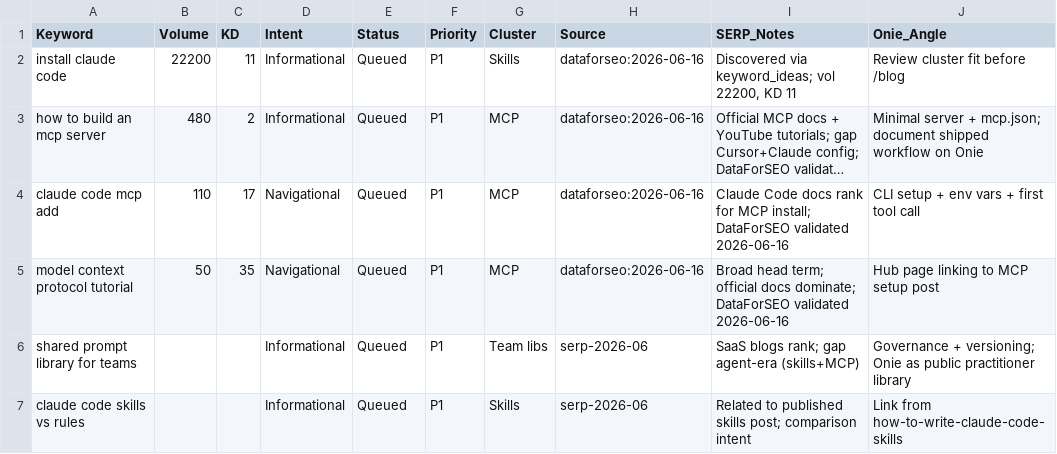
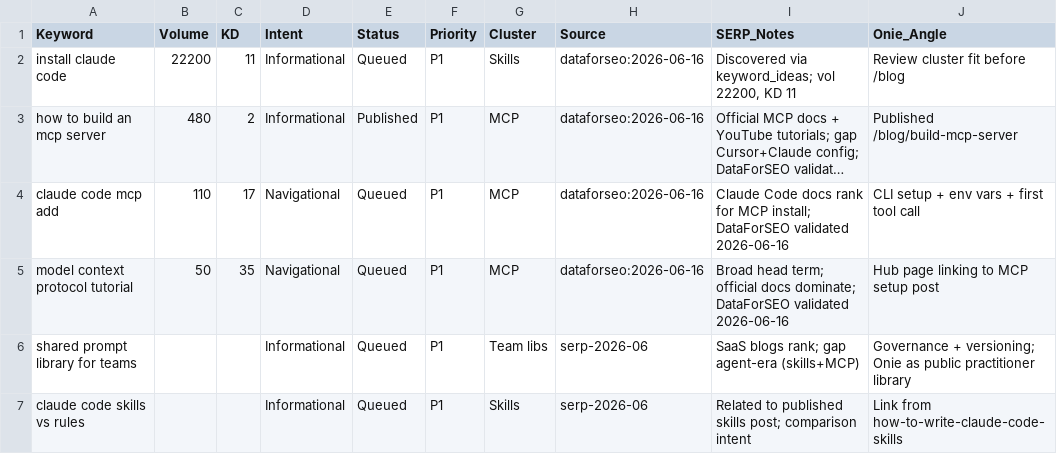
Before and after one commit to liyakhar/onie, a CSV file: keywords.csv, drawn as a sheet; only a part is shown; long unchanged cells end in …; the diff names each change by its address in the sheet, - before the commit and + after, or states it on an @@ line.

```diff
--- a/keywords.csv
+++ b/keywords.csv
-E3 (Status): Queued
+E3 (Status): Published
-J3 (Onie_Angle): Minimal server + mcp.json; document shipped workflow on Onie
+J3 (Onie_Angle): Published /blog/build-mcp-server
```
Also changed, not shown: 3 other files.
